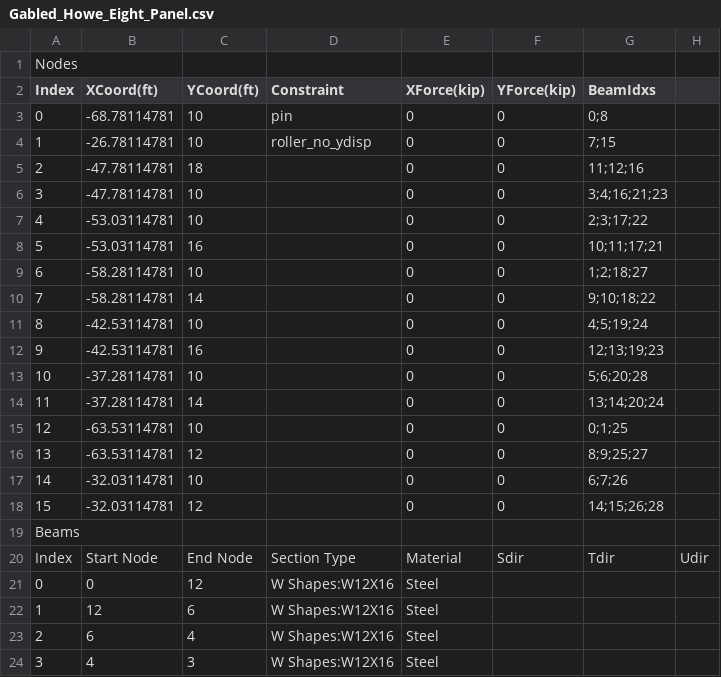
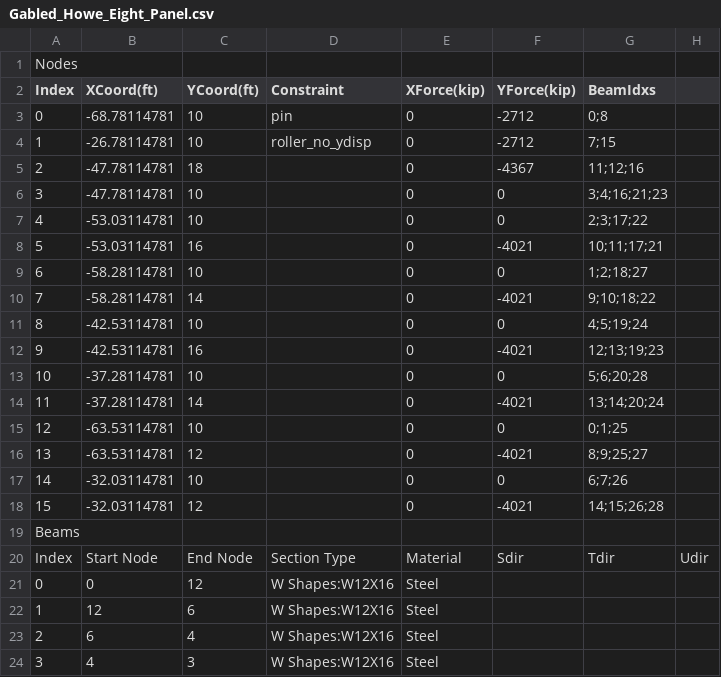
Before and after one commit to marieb0byu/CE_321_Proj2_new, a CSV file: CSV_Files/Gabled_Howe_Eight_Panel.csv, drawn as a sheet; only a part is shown.

```diff
--- a/CSV_Files/Gabled_Howe_Eight_Panel.csv
+++ b/CSV_Files/Gabled_Howe_Eight_Panel.csv
@@ -2,18 +2,18 @@ Nodes ,,,,,,,
 Index,XCoord(ft),YCoord(ft),Constraint,XForce(kip),YForce(kip),BeamIdxs,
-0,-68.78114781,10,pin,0,0,0;8,
-1,-26.78114781,10,roller_no_ydisp,0,0,7;15,
-2,-47.78114781,18,,0,0,11;12;16,
+0,-68.78114781,10,pin,0,-2712,0;8,
+1,-26.78114781,10,roller_no_ydisp,0,-2712,7;15,
+2,-47.78114781,18,,0,-4367,11;12;16,
 3,-47.78114781,10,,0,0,3;4;16;21;23,
 4,-53.03114781,10,,0,0,2;3;17;22,
-5,-53.03114781,16,,0,0,10;11;17;21,
+5,-53.03114781,16,,0,-4021,10;11;17;21,
 6,-58.28114781,10,,0,0,1;2;18;27,
-7,-58.28114781,14,,0,0,9;10;18;22,
+7,-58.28114781,14,,0,-4021,9;10;18;22,
 8,-42.53114781,10,,0,0,4;5;19;24,
-9,-42.53114781,16,,0,0,12;13;19;23,
+9,-42.53114781,16,,0,-4021,12;13;19;23,
 10,-37.28114781,10,,0,0,5;6;20;28,
-11,-37.28114781,14,,0,0,13;14;20;24,
+11,-37.28114781,14,,0,-4021,13;14;20;24,
 12,-63.53114781,10,,0,0,0;1;25,
-13,-63.53114781,12,,0,0,8;9;25;27,
+13,-63.53114781,12,,0,-4021,8;9;25;27,
 14,-32.03114781,10,,0,0,6;7;26,
-15,-32.03114781,12,,0,0,14;15;26;28,
+15,-32.03114781,12,,0,-4021,14;15;26;28,
 Beams,,,,,,,
```
Also changed, not shown: CSV_Files/Gabled_Howe_Six_Panel.csv, CSV_Files/Scissor_Truss_Eight_Panel.csv.
